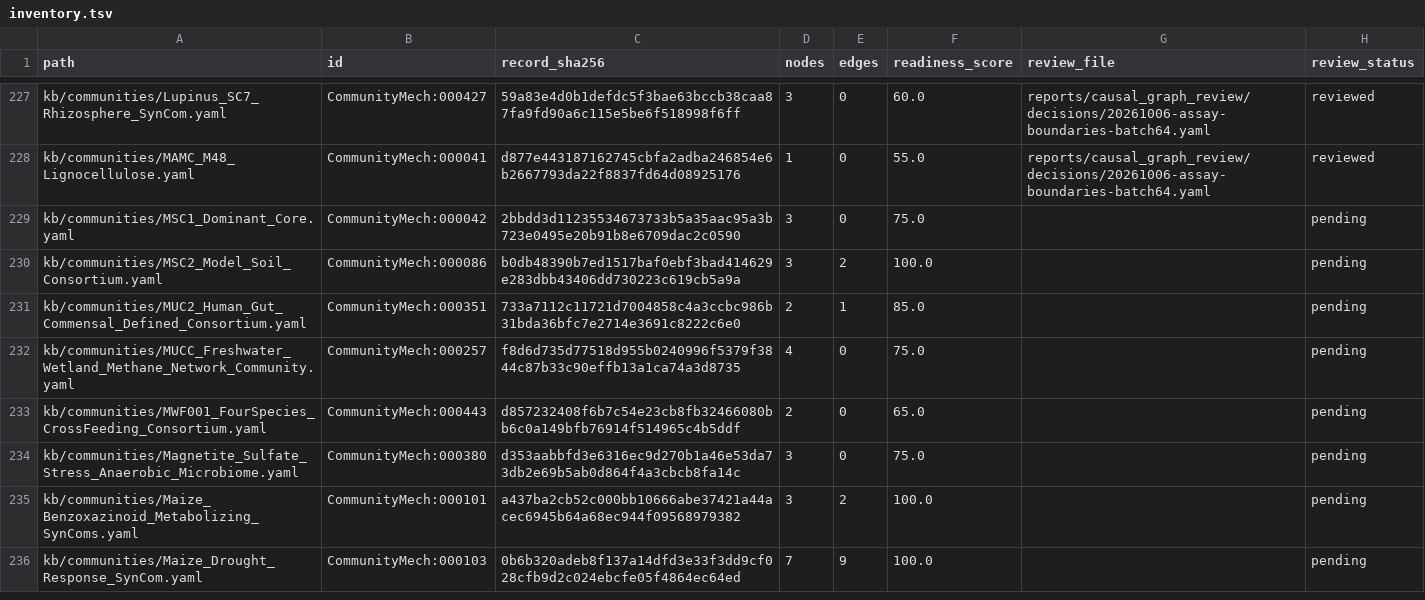
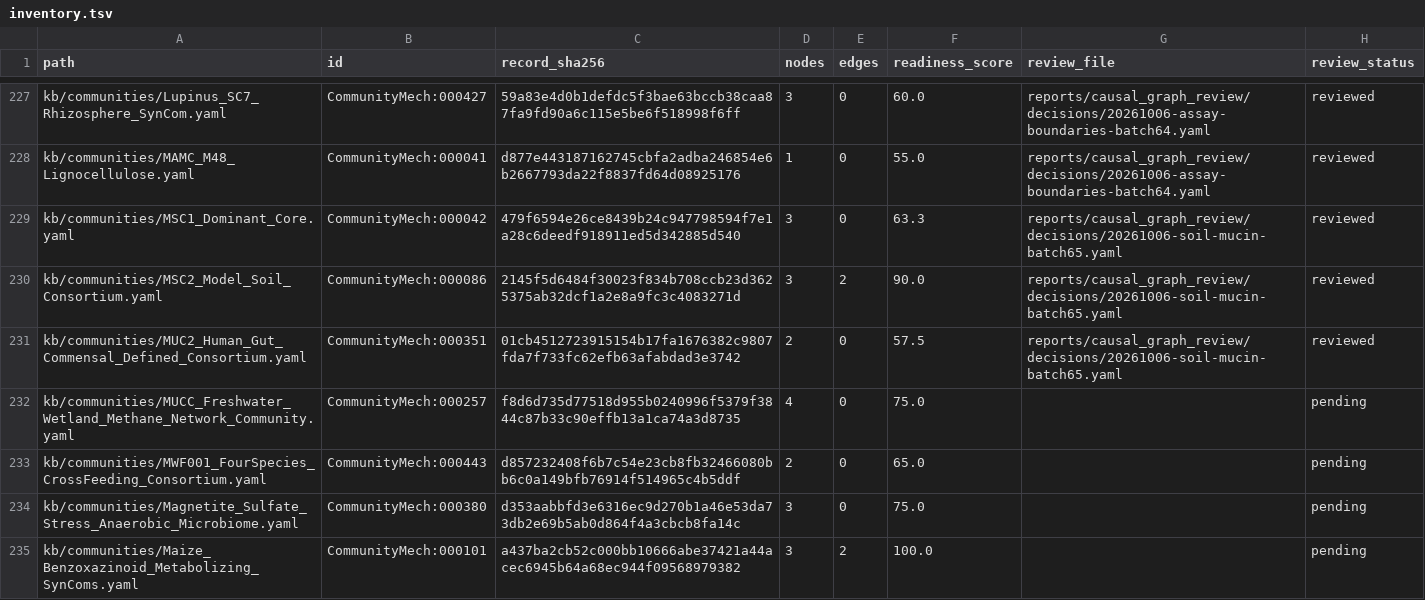
Before and after one commit to CultureBotAI/CommunityMech, a TSV file: reports/causal_graph_review/inventory.tsv, drawn as a sheet; only a part is shown, gaps mark what is left out; the shorter side is filled out with more unchanged rows.

Commit message:
Bound soil and mucin community causal claims

```diff
--- a/reports/causal_graph_review/inventory.tsv
+++ b/reports/causal_graph_review/inventory.tsv
@@ -228,5 +228,5 @@ kb/communities/Lupinus_SC7_Rhizosphere_SynCom.yaml	CommunityMech:000427	59a83e4d
 kb/communities/MAMC_M48_Lignocellulose.yaml	CommunityMech:000041	d877e443187162745cbfa2adba246854e6b2667793da22f8837fd64d08925176	1	0	55.0	reports/causal_graph_review/decisions/20261006-assay-boundaries-batch64.yaml	reviewed
-kb/communities/MSC1_Dominant_Core.yaml	CommunityMech:000042	2bbdd3d11235534673733b5a35aac95a3b723e0495e20b91b8e6709dac2c0590	3	0	75.0		pending
-kb/communities/MSC2_Model_Soil_Consortium.yaml	CommunityMech:000086	b0db48390b7ed1517baf0ebf3bad414629e283dbb43406dd730223c619cb5a9a	3	2	100.0		pending
-kb/communities/MUC2_Human_Gut_Commensal_Defined_Consortium.yaml	CommunityMech:000351	733a7112c11721d7004858c4a3ccbc986b31bda36bfc7e2714e3691c8222c6e0	2	1	85.0		pending
+kb/communities/MSC1_Dominant_Core.yaml	CommunityMech:000042	479f6594e26ce8439b24c947798594f7e1a28c6deedf918911ed5d342885d540	3	0	63.3	reports/causal_graph_review/decisions/20261006-soil-mucin-batch65.yaml	reviewed
+kb/communities/MSC2_Model_Soil_Consortium.yaml	CommunityMech:000086	2145f5d6484f30023f834b708ccb23d3625375ab32dcf1a2e8a9fc3c4083271d	3	2	90.0	reports/causal_graph_review/decisions/20261006-soil-mucin-batch65.yaml	reviewed
+kb/communities/MUC2_Human_Gut_Commensal_Defined_Consortium.yaml	CommunityMech:000351	01cb4512723915154b17fa1676382c9807fda7f733fc62efb63afabdad3e3742	2	0	57.5	reports/causal_graph_review/decisions/20261006-soil-mucin-batch65.yaml	reviewed
 kb/communities/MUCC_Freshwater_Wetland_Methane_Network_Community.yaml	CommunityMech:000257	f8d6d735d77518d955b0240996f5379f3844c87b33c90effb13a1ca74a3d8735	4	0	75.0		pending
```
Also changed, not shown: 16 other files.
